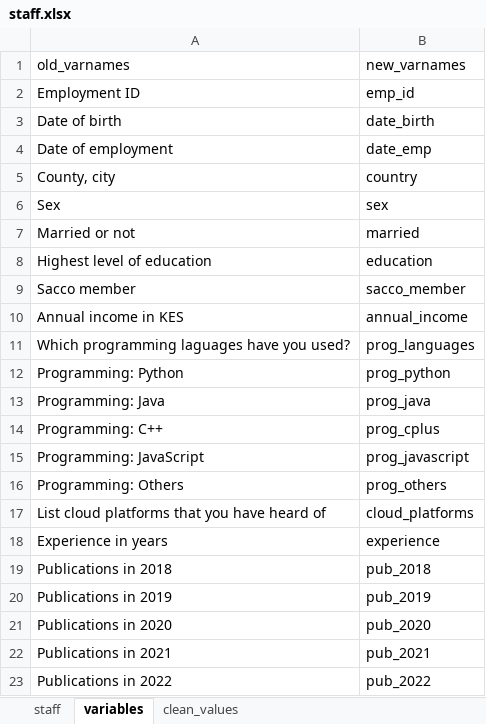
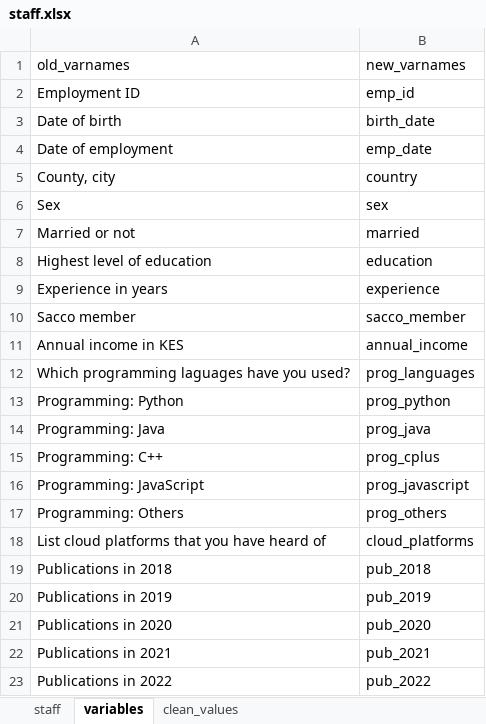
Before and after one commit to Mathematics2010/maths, an Excel workbook: staff.xlsx, sheet variables, drawn as a sheet; values as stored, in another font and other column widths than the file's, no borders; the diff names each change by its address in the sheet, - before the commit and + after, or states it on an @@ line.

```diff
--- a/staff.xlsx (sheet variables)
+++ b/staff.xlsx (sheet variables)
-B3 (new_varnames): date_birth
+B3 (new_varnames): birth_date
-B4 (new_varnames): date_emp
+B4 (new_varnames): emp_date
@@ row 18 moved to row 9: Experience in years @@
```
Also changed, not shown: sheet staff, sheet clean_values.
